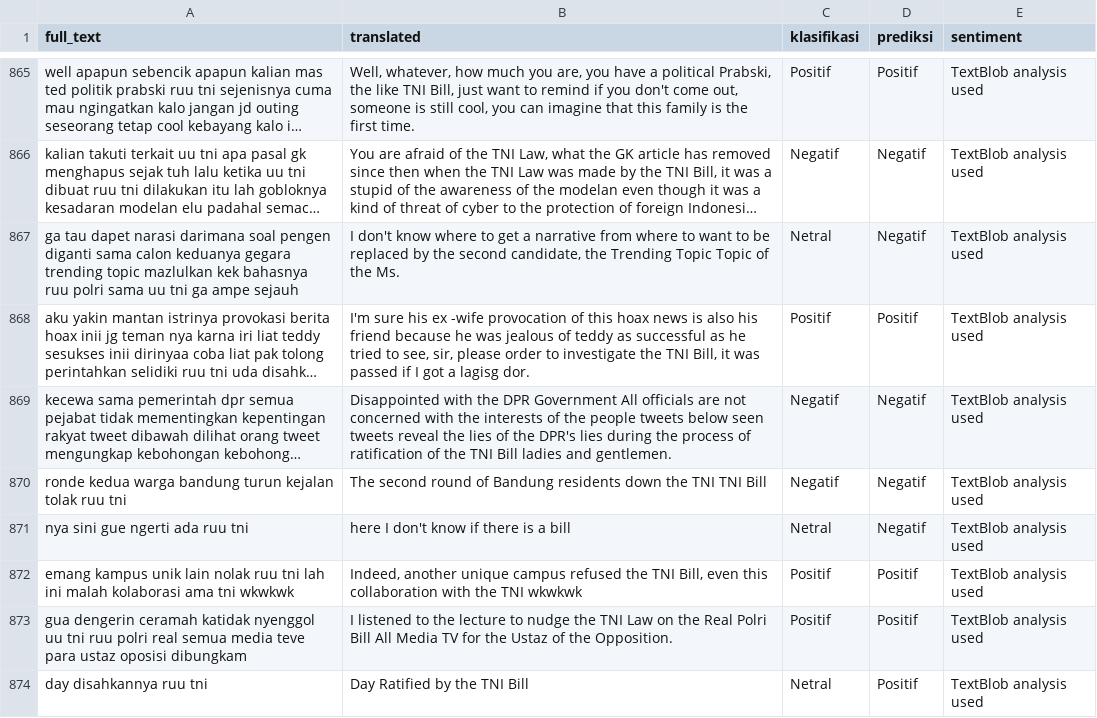
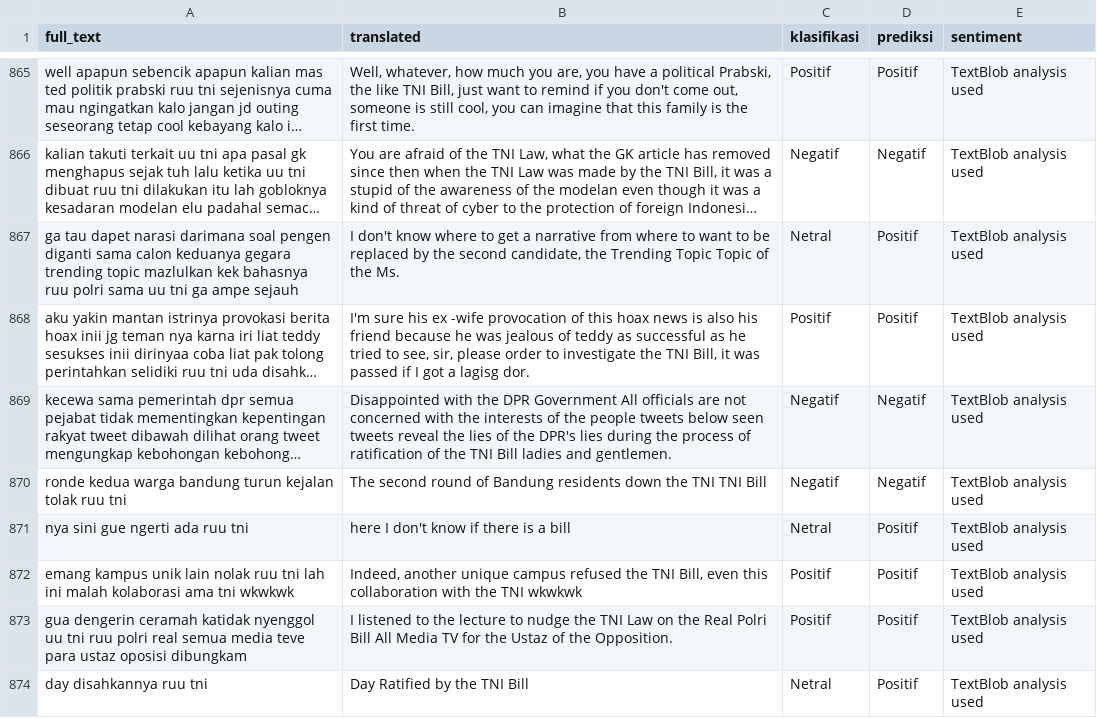
Before and after one commit to ksophiena/ruu-tni-sentiment-analysis, a CSV file: ruu_tni_sentiment_analysis.csv, drawn as a sheet; only a part is shown, gaps mark what is left out; long unchanged cells end in …; the diff covers the shown part only; the diff names each change by its address in the sheet, - before the commit and + after, or states it on an @@ line.

```diff
--- a/ruu_tni_sentiment_analysis.csv
+++ b/ruu_tni_sentiment_analysis.csv
-D867 (prediksi): Negatif
+D867 (prediksi): Positif
-D871 (prediksi): Negatif
+D871 (prediksi): Positif
```
Also changed, not shown: 111 edited cells elsewhere in this file.
